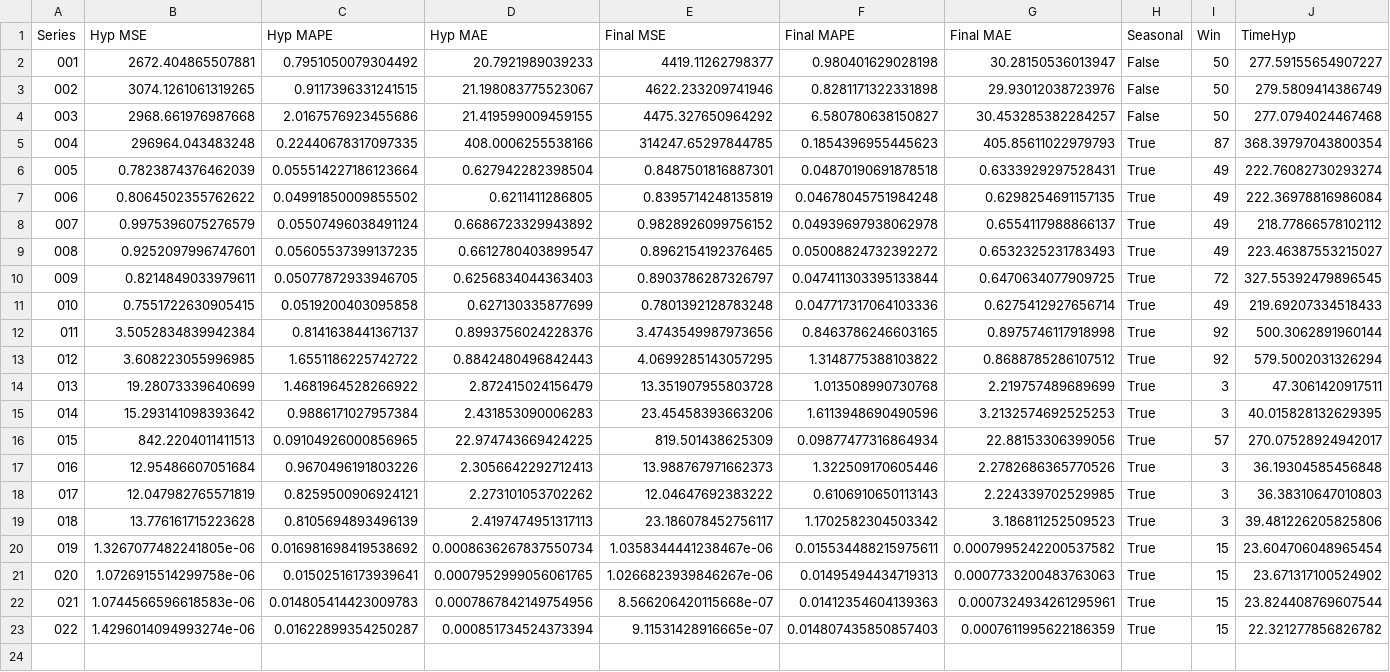
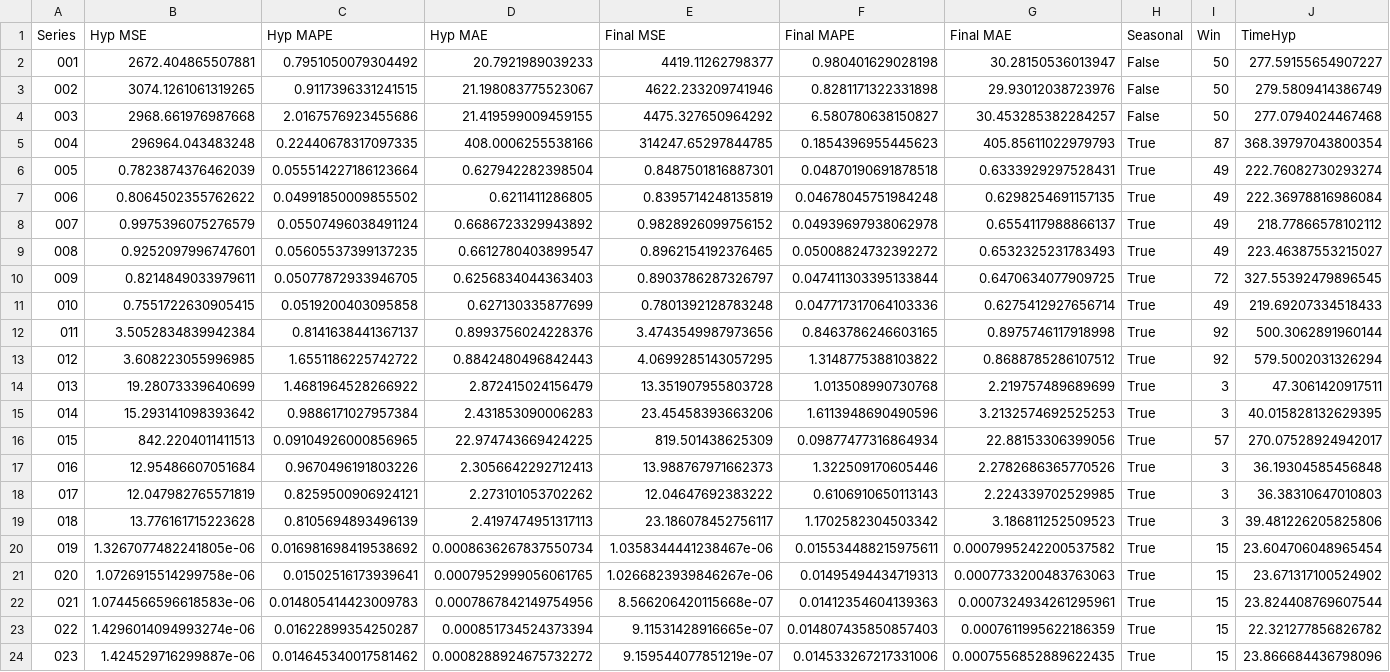
Before and after one commit to AntonioEmmanuele/TE_TFI, a CSV file: hyp_xgboost_ucr_2/stats_hyp.csv, drawn as a sheet.

Commit message:
adds XGBoost ./datasets/processed/023_UCR_Anomaly_DISTORTEDGP711MarkerLFM5z5_5000_8612_8716.txt

```diff
--- a/hyp_xgboost_ucr_2/stats_hyp.csv
+++ b/hyp_xgboost_ucr_2/stats_hyp.csv
@@ -23 +23,2 @@ Series,Hyp MSE,Hyp MAPE,Hyp MAE,Final MSE,Final MAPE,Final MAE,Seasonal,Win,Time
 022,1.4296014094993274e-06,0.01622899354250287,0.000851734524373394,9.11531428916665e-07,0.014807435850857403,0.0007611995622186359,True,15,22.321277856826782
+023,1.424529716299887e-06,0.014645340017581462,0.0008288924675732272,9.159544077851219e-07,0.014533267217331006,0.0007556852889622435,True,15,23.866684436798096
```
Also changed, not shown: 1 other file.
